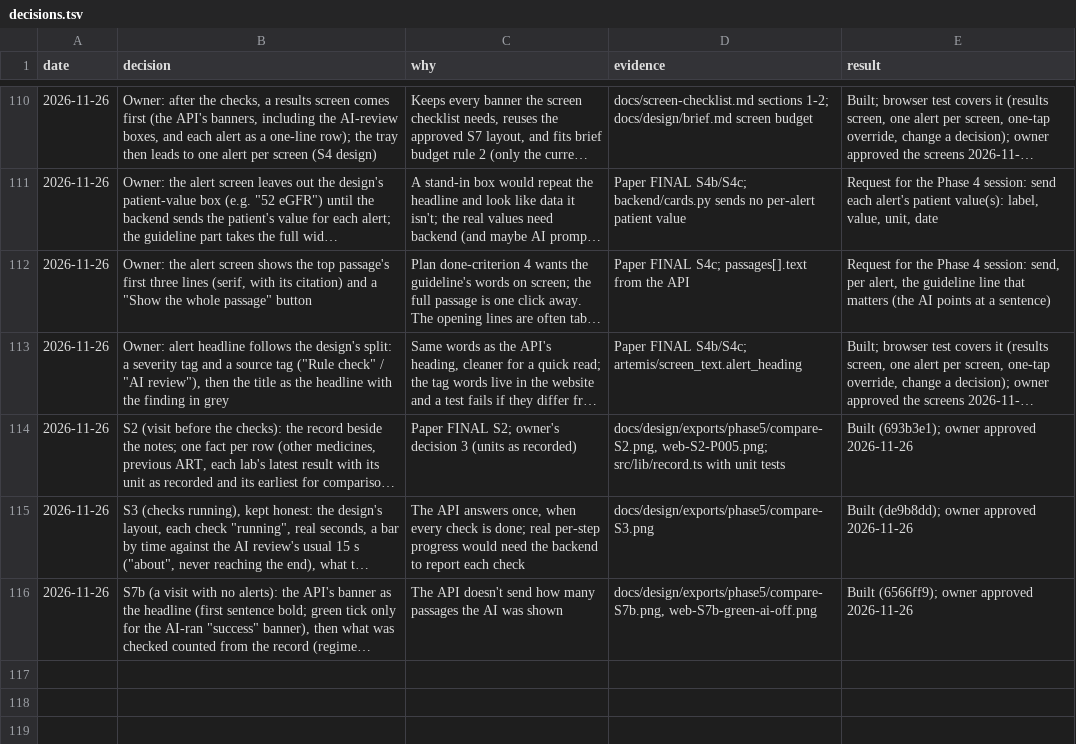
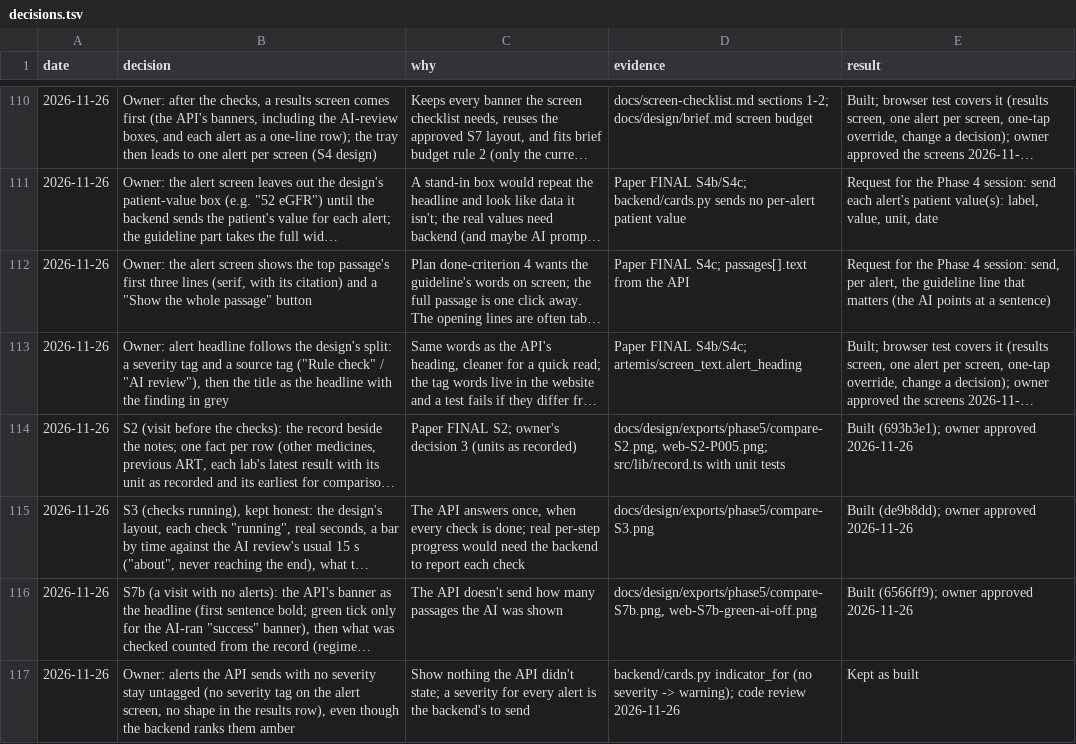
Before and after one commit to atwine/artemis-hiv, a TSV file: docs/decisions.tsv, drawn as a sheet; only a part is shown, gaps mark what is left out; long unchanged cells end in …; the diff names each change by its address in the sheet, - before the commit and + after, or states it on an @@ line.

```diff
--- a/docs/decisions.tsv
+++ b/docs/decisions.tsv
+row 117: 2026-11-26 | Owner: alerts the API sends with no severity stay untagged (no severity tag on the alert screen, no shape in the results row), even though the backend ranks them amber | Show nothing the API didn't state; a severity for every alert is the backend's to send | backend/cards.py indicator_for (no severity -> warning); code review 2026-11-26 | Kept as built
```
